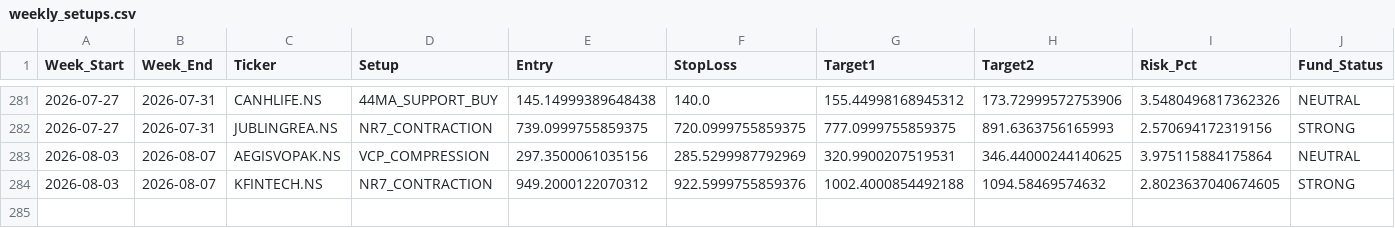
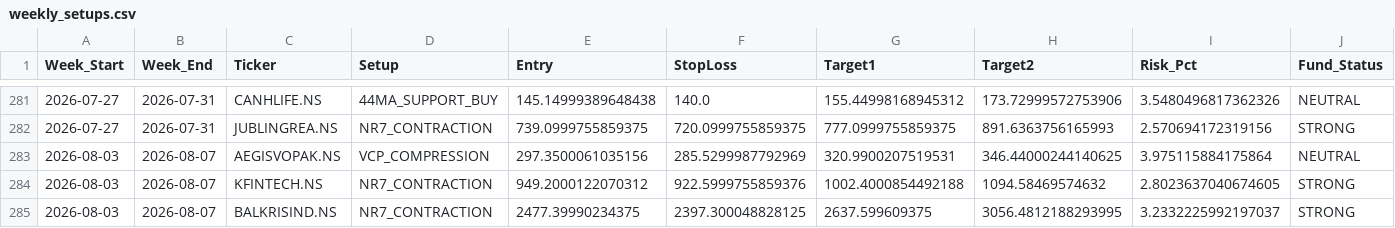
Before and after one commit to aryamanbansod/managerfunds.ai, a CSV file: data/weekly/weekly_setups.csv, drawn as a sheet; only a part is shown, gaps mark what is left out; rows hold the shown columns only; the diff names each change by its address in the sheet, - before the commit and + after, or states it on an @@ line.

```diff
--- a/data/weekly/weekly_setups.csv
+++ b/data/weekly/weekly_setups.csv
+row 285: 2026-08-03 | 2026-08-07 | BALKRISIND.NS | NR7_CONTRACTION | 2477.39990234375 | 2397.300048828125 | 2637.599609375 | 3056.4812188293995 | 3.2332225992197037 | STRONG
```
Also changed, not shown: 2 other files.
